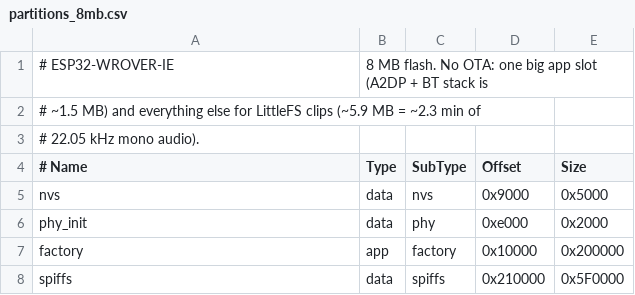
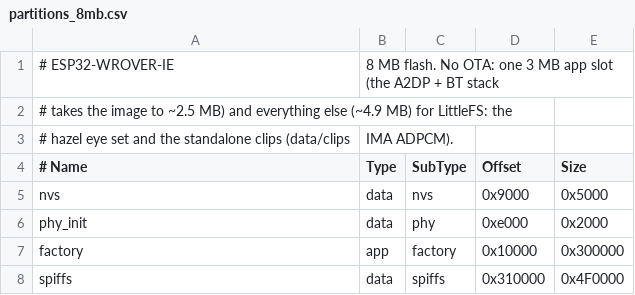
Before and after one commit to liehann/bone_eyes, a CSV file: partitions_8mb.csv, drawn as a sheet.

```diff
--- a/partitions_8mb.csv
+++ b/partitions_8mb.csv
@@ -1,4 +1,4 @@
-# ESP32-WROVER-IE, 8 MB flash. No OTA: one big app slot (A2DP + BT stack is
-# ~1.5 MB) and everything else for LittleFS clips (~5.9 MB = ~2.3 min of
-# 22.05 kHz mono audio).
+# ESP32-WROVER-IE, 8 MB flash. No OTA: one 3 MB app slot (the A2DP + BT stack
+# takes the image to ~2.5 MB) and everything else (~4.9 MB) for LittleFS: the
+# hazel eye set and the standalone clips (data/clips, IMA ADPCM).
 # Name,     Type, SubType,  Offset,   Size
@@ -6,3 +6,3 @@ nvs,        data, nvs,      0x9000,   0x5000
 phy_init,   data, phy,      0xe000,   0x2000
-factory,    app,  factory,  0x10000,  0x200000
-spiffs,     data, spiffs,   0x210000, 0x5F0000
+factory,    app,  factory,  0x10000,  0x300000
+spiffs,     data, spiffs,   0x310000, 0x4F0000
```
Also changed, not shown: 30 other files.
